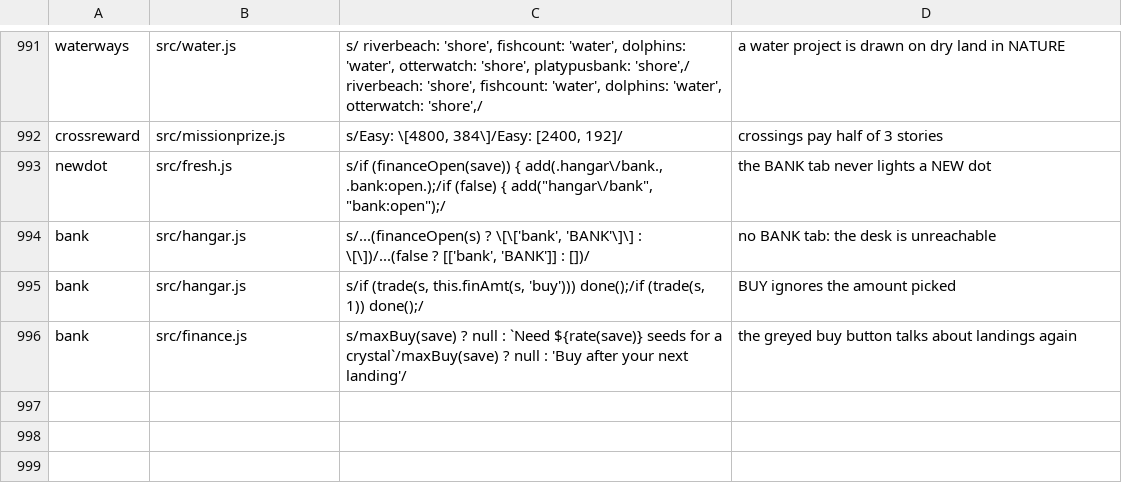
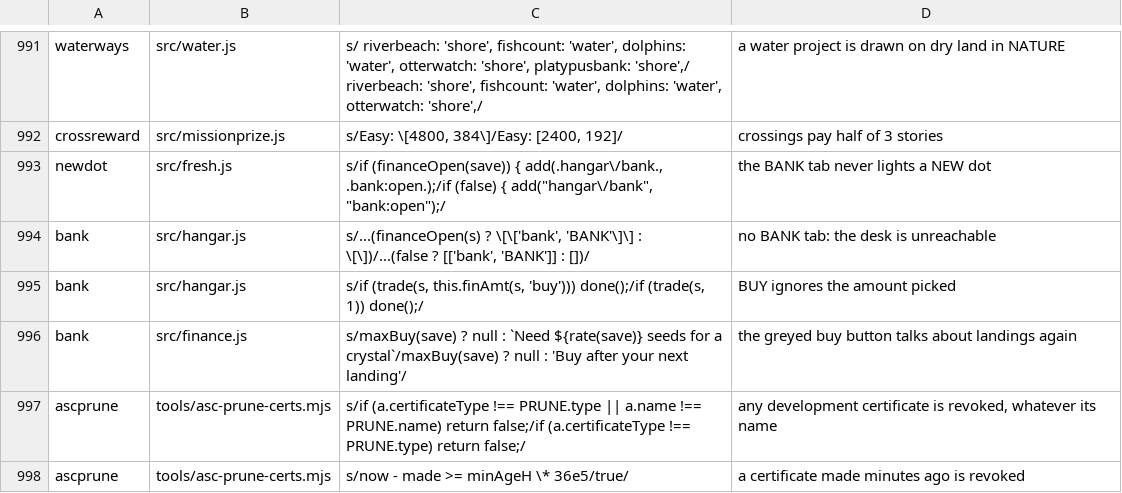
Before and after one commit to olly-marx/contrail-pilot, a TSV file: tools/plants.tsv, drawn as a sheet; only a part is shown, gaps mark what is left out; the diff names each change by its address in the sheet, - before the commit and + after, or states it on an @@ line.

Commit message:
apps.yml: revoke stale CI signing certificates before the archive (tools/asc-prune-certs.mjs: only 'Created via API' development certs older than 2 h); tests/ascprune

```diff
--- a/tools/plants.tsv
+++ b/tools/plants.tsv
+row 997: ascprune | tools/asc-prune-certs.mjs | s/if (a.certificateType !== PRUNE.type || a.name !== PRUNE.name) return false;/if (a.certificateType !== PRUNE.type) return false;/ | any development certificate is revoked, whatever its name
+row 998: ascprune | tools/asc-prune-certs.mjs | s/now - made >= minAgeH \* 36e5/true/ | a certificate made minutes ago is revoked
```
Also changed, not shown: 4 other files.
